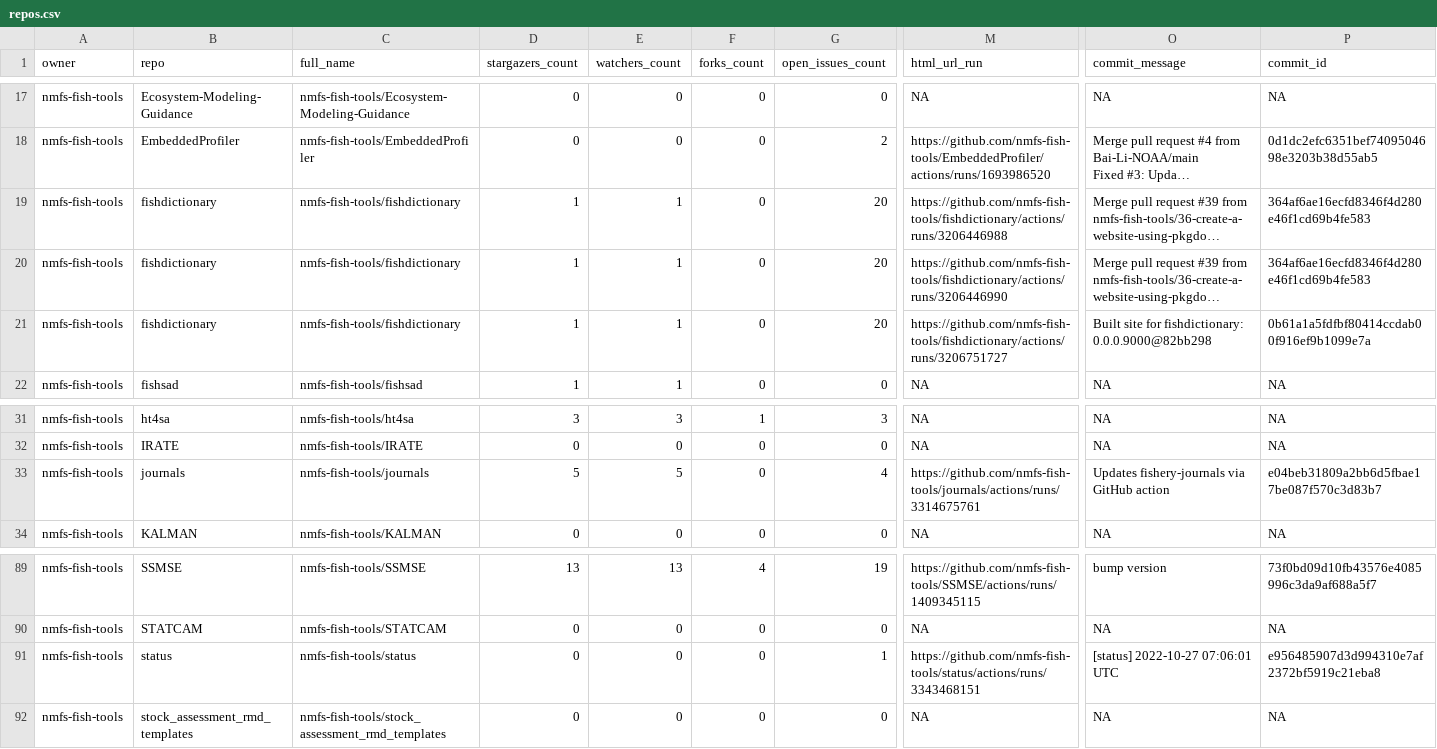
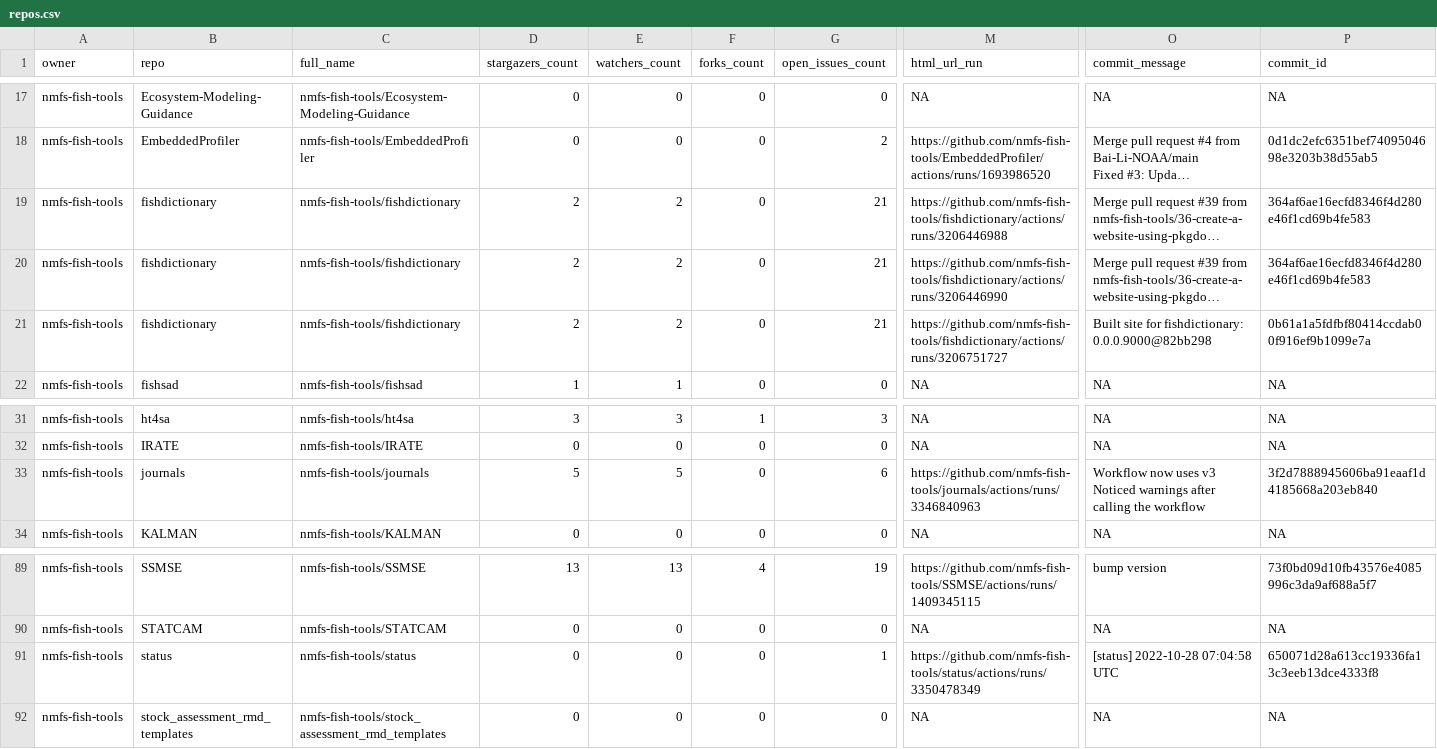
Before and after one commit to nmfs-ost/FIT-status, a CSV file: repos.csv, drawn as a sheet; only a part is shown, gaps mark what is left out; long unchanged cells end in …; ↵ is a line break in a cell; the diff names each change by its address in the sheet, - before the commit and + after, or states it on an @@ line.

```diff
--- a/repos.csv
+++ b/repos.csv
-D19:D21 (stargazers_count): 1
+D19:D21 (stargazers_count): 2
-E19:E21 (watchers_count): 1
+E19:E21 (watchers_count): 2
-G19:G21 (open_issues_count): 20
+G19:G21 (open_issues_count): 21
-G33 (open_issues_count): 4
+G33 (open_issues_count): 6
-M33 (html_url_run): https://github.com/nmfs-fish-tools/journals/actions/runs/3314675761
+M33 (html_url_run): https://github.com/nmfs-fish-tools/journals/actions/runs/3346840963
-O33 (commit_message): Updates fishery-journals via GitHub action
+O33 (commit_message): Workflow now uses v3 ↵ Noticed warnings after calling the workflow
-P33 (commit_id): e04beb31809a2bb6d5fbae17be087f570c3d83b7
+P33 (commit_id): 3f2d7888945606ba91eaaf1d4185668a203eb840
-M91 (html_url_run): https://github.com/nmfs-fish-tools/status/actions/runs/3343468151
+M91 (html_url_run): https://github.com/nmfs-fish-tools/status/actions/runs/3350478349
-O91 (commit_message): [status] 2022-10-27 07:06:01 UTC
+O91 (commit_message): [status] 2022-10-28 07:04:58 UTC
-P91 (commit_id): e956485907d3d994310e7af2372bf5919c21eba8
+P91 (commit_id): 650071d28a613cc19336fa13c3eeb13dce4333f8
```
Also changed, not shown: 1 other file.
